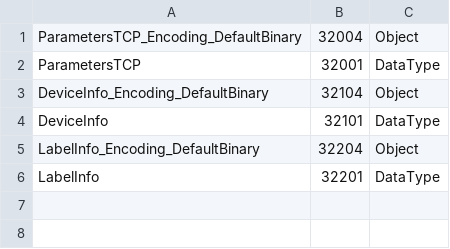
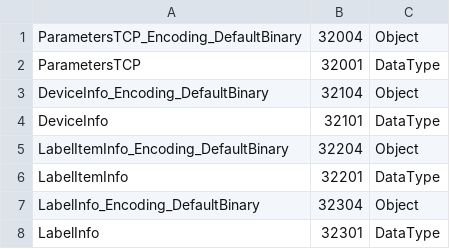
Before and after one commit to m-fila/ELITPCdcs, a CSV file: COREdcs/nodeset/nodeset.csv, drawn as a sheet.

Commit message:
added label info data type

```diff
--- a/COREdcs/nodeset/nodeset.csv
+++ b/COREdcs/nodeset/nodeset.csv
@@ -4,3 +4,5 @@ DeviceInfo_Encoding_DefaultBinary,32104,Object
 DeviceInfo,32101,DataType
-LabelInfo_Encoding_DefaultBinary,32204,Object
-LabelInfo,32201,DataType
+LabelItemInfo_Encoding_DefaultBinary,32204,Object
+LabelItemInfo,32201,DataType
+LabelInfo_Encoding_DefaultBinary,32304,Object
+LabelInfo,32301,DataType
```
Also changed, not shown: 2 other files.
